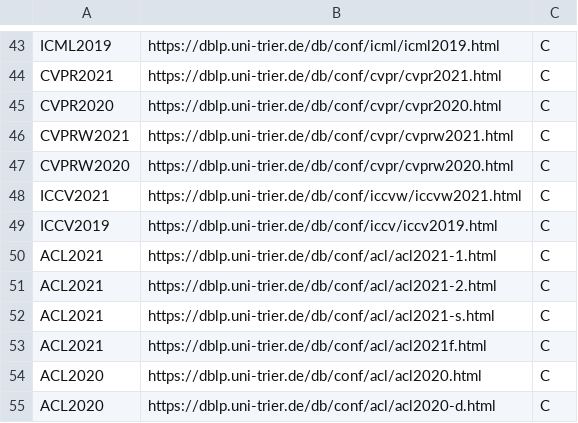
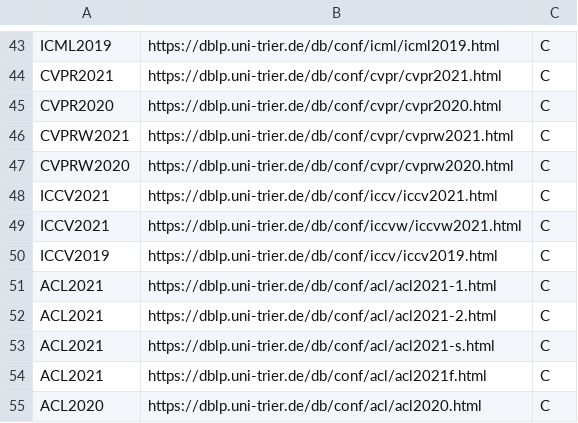
Before and after one commit to AllenWrong/MyUtils, a CSV file: Paper search/A_paper_sets.csv, drawn as a sheet; only a part is shown, gaps mark what is left out; the shorter side is filled out with more unchanged rows; the diff names each change by its address in the sheet, - before the commit and + after, or states it on an @@ line.

```diff
--- a/Paper search/A_paper_sets.csv
+++ b/Paper search/A_paper_sets.csv
+row 48: ICCV2021 | https://dblp.uni-trier.de/db/conf/iccv/iccv2021.html | C
```
Also changed, not shown: 1 other file.
